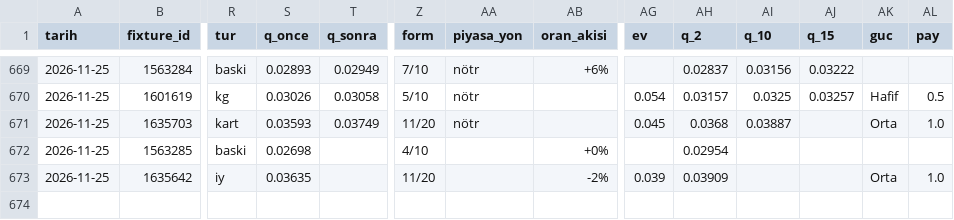
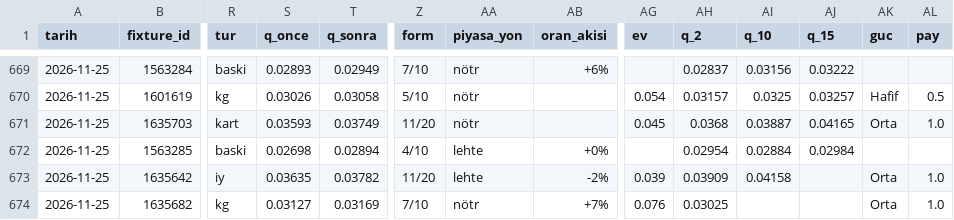
Before and after one commit to leaderofhorde1/Gol-Analizi, a CSV file: data/sinyaller.csv, drawn as a sheet; only a part is shown, gaps mark what is left out; rows hold the shown columns only; the diff names each change by its address in the sheet, - before the commit and + after, or states it on an @@ line.

```diff
--- a/data/sinyaller.csv
+++ b/data/sinyaller.csv
-AJ671 (q_15): (empty)
+AJ671 (q_15): 0.04165
-T672 (q_sonra): (empty)
+T672 (q_sonra): 0.02894
-AA672:AA673 (piyasa_yon): (empty)
+AA672:AA673 (piyasa_yon): lehte
-AI672 (q_10): (empty)
+AI672 (q_10): 0.02884
-AJ672 (q_15): (empty)
+AJ672 (q_15): 0.02984
-T673 (q_sonra): (empty)
+T673 (q_sonra): 0.03782
-AI673 (q_10): (empty)
+AI673 (q_10): 0.04158
+row 674: 2026-11-25 | 1635682 | kg | 0.03127 | 0.03169 | 7/10 | nötr | +7% | 0.076 | 0.03025 |  |  | Orta | 1.0
```
Also changed, not shown: 2 other files.
